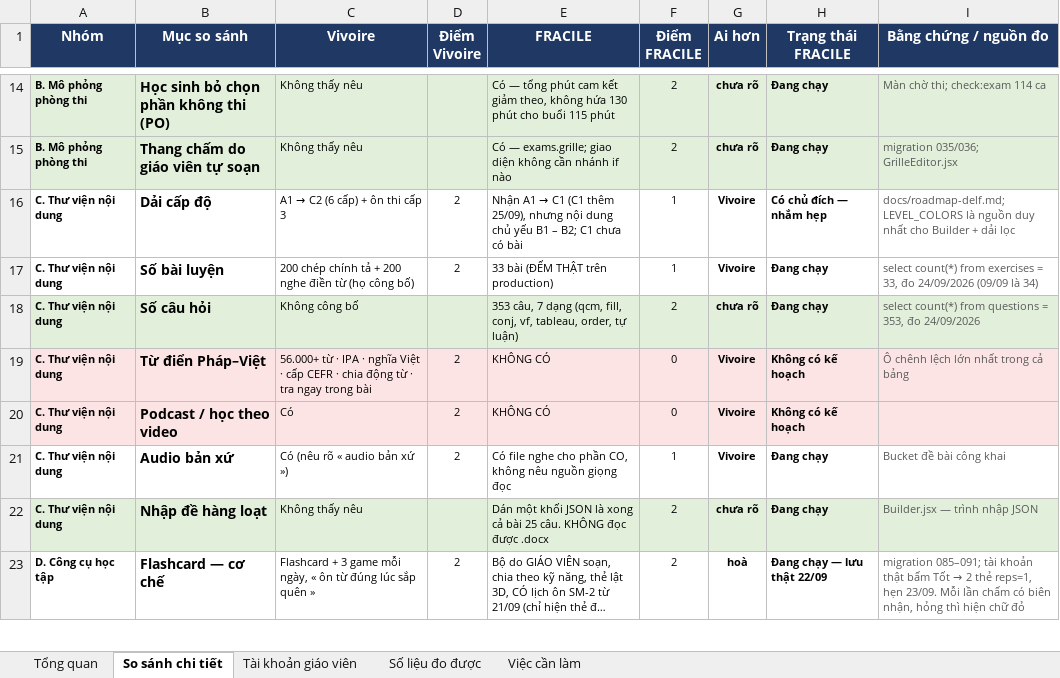
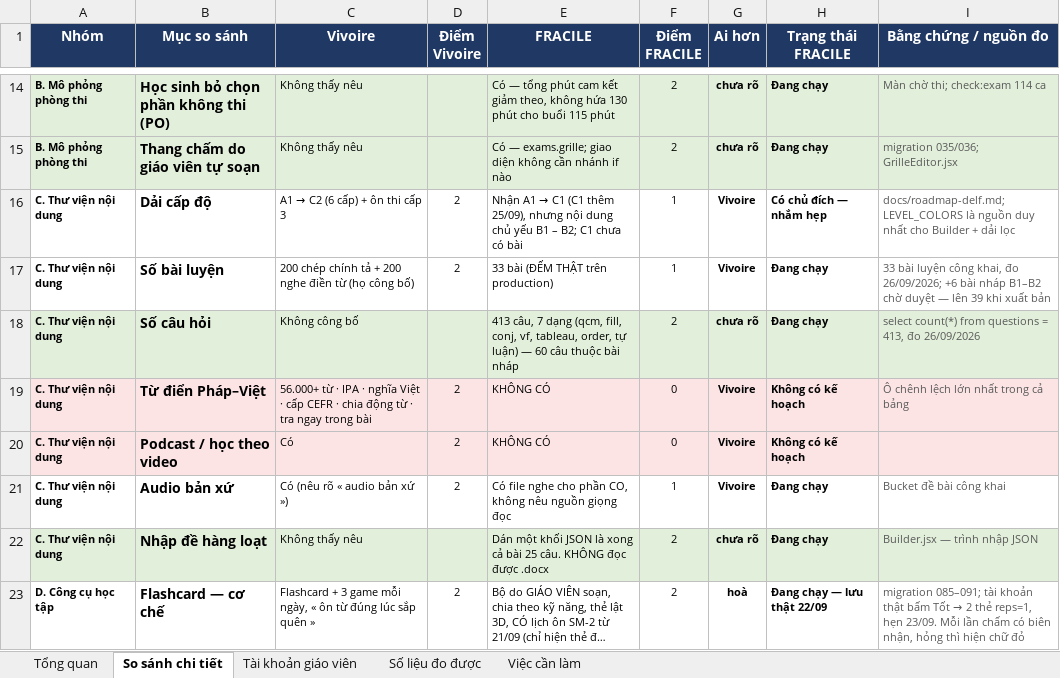
Before and after one commit to dhunff/ma-classe-de-francais, an Excel workbook: docs/so-sanh-vivoire-fracile.xlsx, sheet So sánh chi tiết, drawn as a sheet; only a part is shown, gaps mark what is left out; long unchanged cells end in …; values as stored, in another font and other column widths than the file's, no borders; the diff names each change by its address in the sheet, - before the commit and + after, or states it on an @@ line.

```diff
--- a/docs/so-sanh-vivoire-fracile.xlsx (sheet So sánh chi tiết)
+++ b/docs/so-sanh-vivoire-fracile.xlsx (sheet So sánh chi tiết)
-I17 (Bằng chứng / nguồn đo): select count(*) from exercises = 33, đo 24/09/2026 (09/09 là 34)
+I17 (Bằng chứng / nguồn đo): 33 bài luyện công khai, đo 26/09/2026; +6 bài nháp B1–B2 chờ duyệt — lên 39 khi xuất bản
-E18 (FRACILE): 353 câu, 7 dạng (qcm, fill, conj, vf, tableau, order, tự luận)
+E18 (FRACILE): 413 câu, 7 dạng (qcm, fill, conj, vf, tableau, order, tự luận) — 60 câu thuộc bài nháp
-I18 (Bằng chứng / nguồn đo): …questions = 353, đo 24/09/2026
+I18 (Bằng chứng / nguồn đo): …questions = 413, đo 26/09/2026
```
Also changed, not shown: sheet Số liệu đo được.
